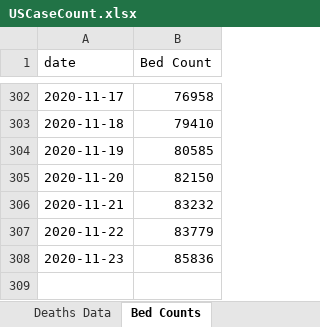
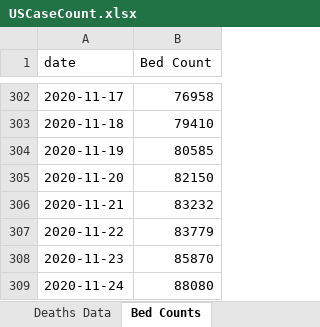
Before and after one commit to mhowe0422/mhowe0422.github.io, an Excel workbook: covid19/data/USCaseCount.xlsx, sheet Bed Counts, drawn as a sheet; only a part is shown, gaps mark what is left out; values as stored, in another font and other column widths than the file's, no borders; table styles not drawn; the diff names each change by its address in the sheet, - before the commit and + after, or states it on an @@ line.

```diff
--- a/covid19/data/USCaseCount.xlsx (sheet Bed Counts)
+++ b/covid19/data/USCaseCount.xlsx (sheet Bed Counts)
-B308 (Bed Count): 85836
+B308 (Bed Count): 85870
+row 309: 2020-11-24 | 88080
```
Also changed, not shown: sheet Cases Data, sheet County Counts, sheet Deaths Data, charts or pictures, covid19/data/CaseRatio.xlsx, covid19/data/CountyStateCaseDeathTrends.xlsx, 4 other files.
